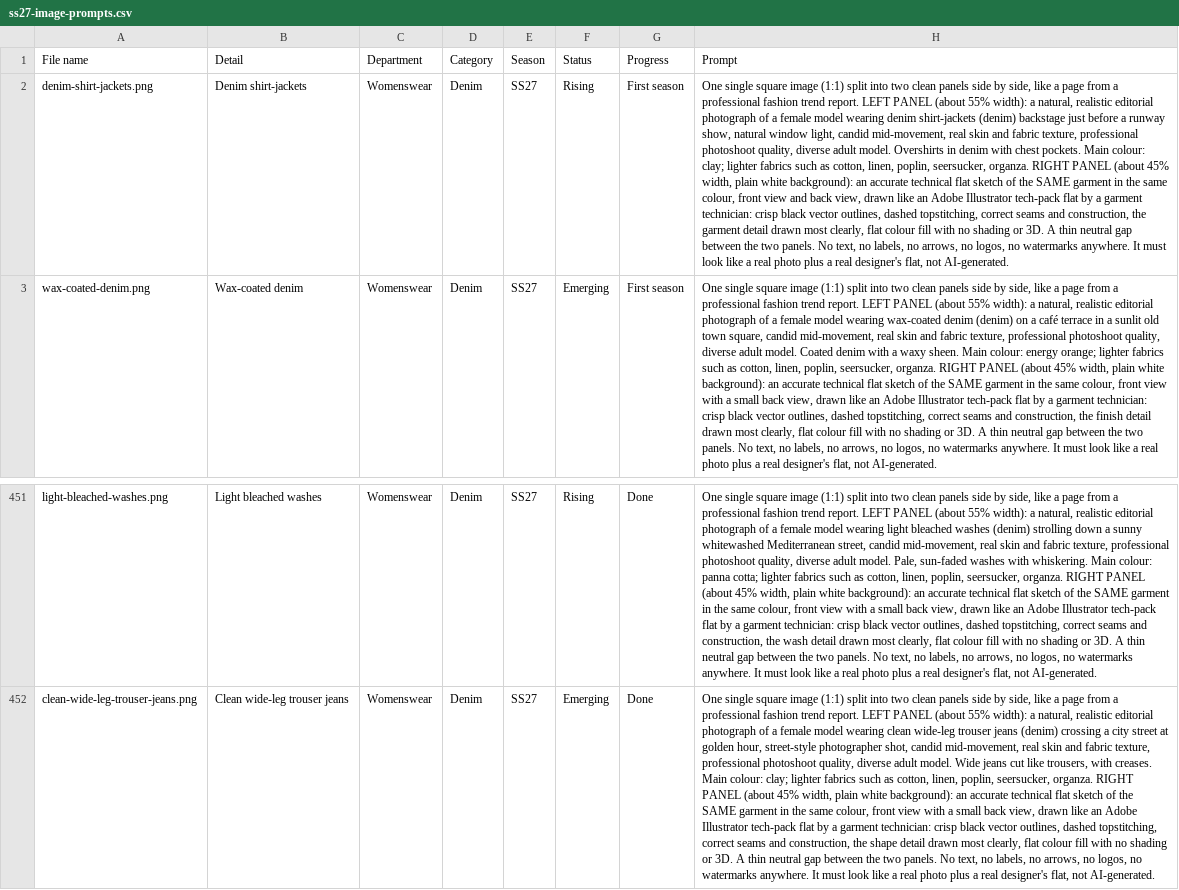
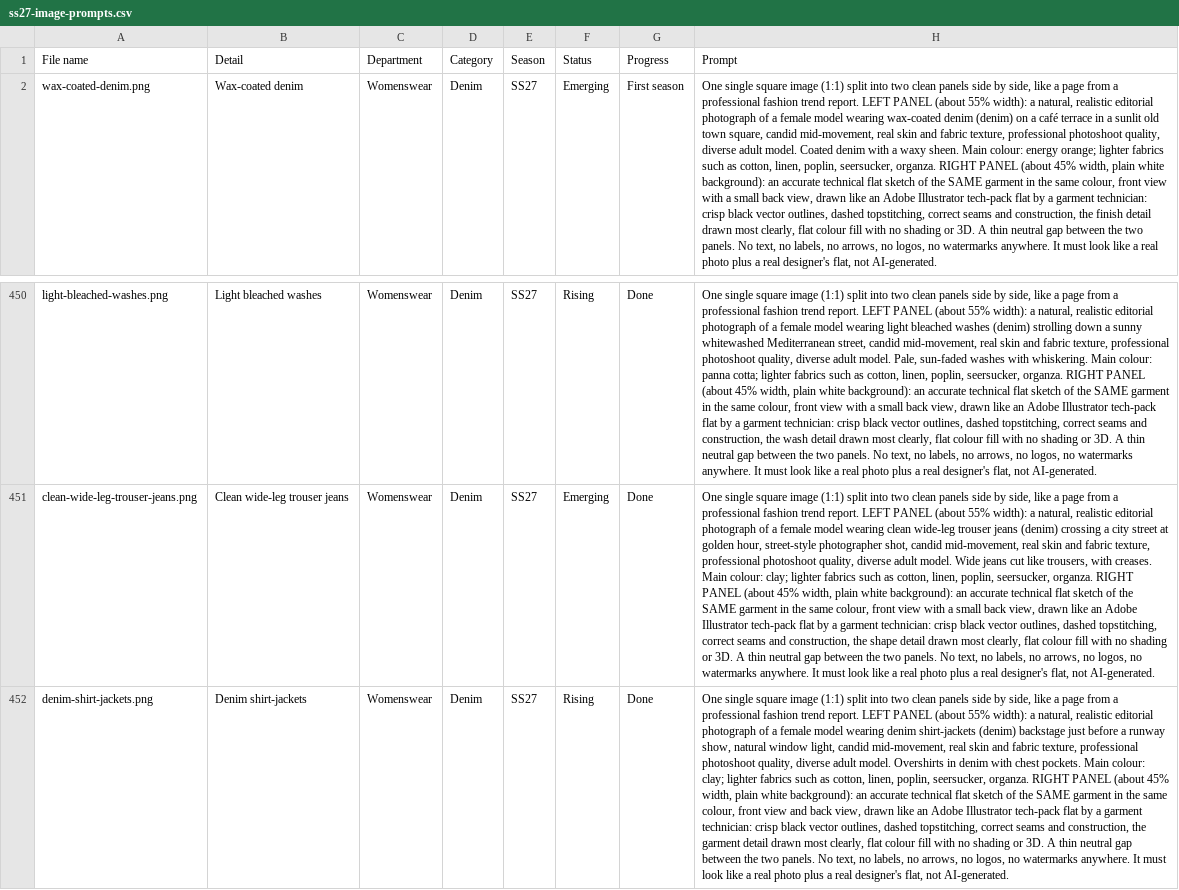
Before and after one commit to saivenkateshpichuka/forecut, a CSV file: season-prompts/ss27-image-prompts.csv, drawn as a sheet; only a part is shown, gaps mark what is left out; removed rows and columns are numbered as before the commit, all else as after; the diff names each change by its address in the sheet, - before the commit and + after, or states it on an @@ line.

Commit message:
Publish uploaded images

```diff
--- a/season-prompts/ss27-image-prompts.csv
+++ b/season-prompts/ss27-image-prompts.csv
-row 2: denim-shirt-jackets.png | Denim shirt-jackets | Womenswear | Denim | SS27 | Rising | First season | One single square image (1:1) split into two clean panels side by side, like a page from a professional fashion trend report. LEFT PANEL (about 55% width): a natural, realistic editorial photograph of a female model wearing denim shirt-jackets (denim) backstage just before a runway show, natural window light, candid mid-movement, real skin and fabric texture, professional photoshoot quality, diverse adult model. Overshirts in denim with chest pockets. Main colour: clay; lighter fabrics such as cotton, linen, poplin, seersucker, organza. RIGHT PANEL (about 45% width, plain white background): an accurate technical flat sketch of the SAME garment in the same colour, front view and back view, drawn like an Adobe Illustrator tech-pack flat by a garment technician: crisp black vector outlines, dashed topstitching, correct seams and construction, the garment detail drawn most clearly, flat colour fill with no shading or 3D. A thin neutral gap between the two panels. No text, no labels, no arrows, no logos, no watermarks anywhere. It must look like a real photo plus a real designer's flat, not AI-generated.
+row 452: denim-shirt-jackets.png | Denim shirt-jackets | Womenswear | Denim | SS27 | Rising | Done | One single square image (1:1) split into two clean panels side by side, like a page from a professional fashion trend report. LEFT PANEL (about 55% width): a natural, realistic editorial photograph of a female model wearing denim shirt-jackets (denim) backstage just before a runway show, natural window light, candid mid-movement, real skin and fabric texture, professional photoshoot quality, diverse adult model. Overshirts in denim with chest pockets. Main colour: clay; lighter fabrics such as cotton, linen, poplin, seersucker, organza. RIGHT PANEL (about 45% width, plain white background): an accurate technical flat sketch of the SAME garment in the same colour, front view and back view, drawn like an Adobe Illustrator tech-pack flat by a garment technician: crisp black vector outlines, dashed topstitching, correct seams and construction, the garment detail drawn most clearly, flat colour fill with no shading or 3D. A thin neutral gap between the two panels. No text, no labels, no arrows, no logos, no watermarks anywhere. It must look like a real photo plus a real designer's flat, not AI-generated.
```
Also changed, not shown: 6 other files.
